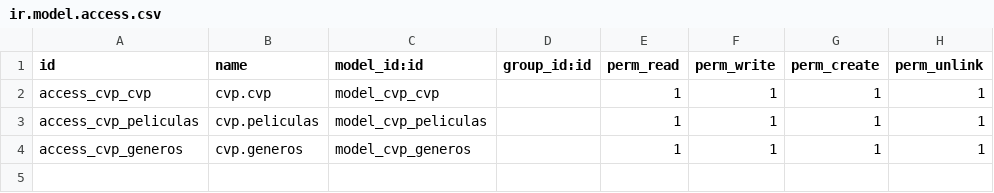
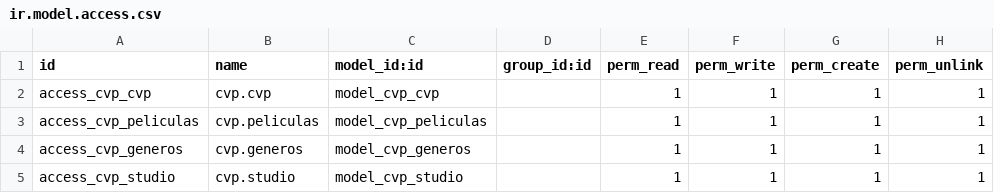
Before and after one commit to MrMikke/capacitaciones, a CSV file: cvp/security/ir.model.access.csv, drawn as a sheet.

Commit message:
Modelo studio One2many

```diff
--- a/cvp/security/ir.model.access.csv
+++ b/cvp/security/ir.model.access.csv
@@ -4 +4,2 @@ access_cvp_peliculas,cvp.peliculas,model_cvp_peliculas,,1,1,1,1
 access_cvp_generos,cvp.generos,model_cvp_generos,,1,1,1,1
+access_cvp_studio,cvp.studio,model_cvp_studio,,1,1,1,1
```
Also changed, not shown: 4 other files.
